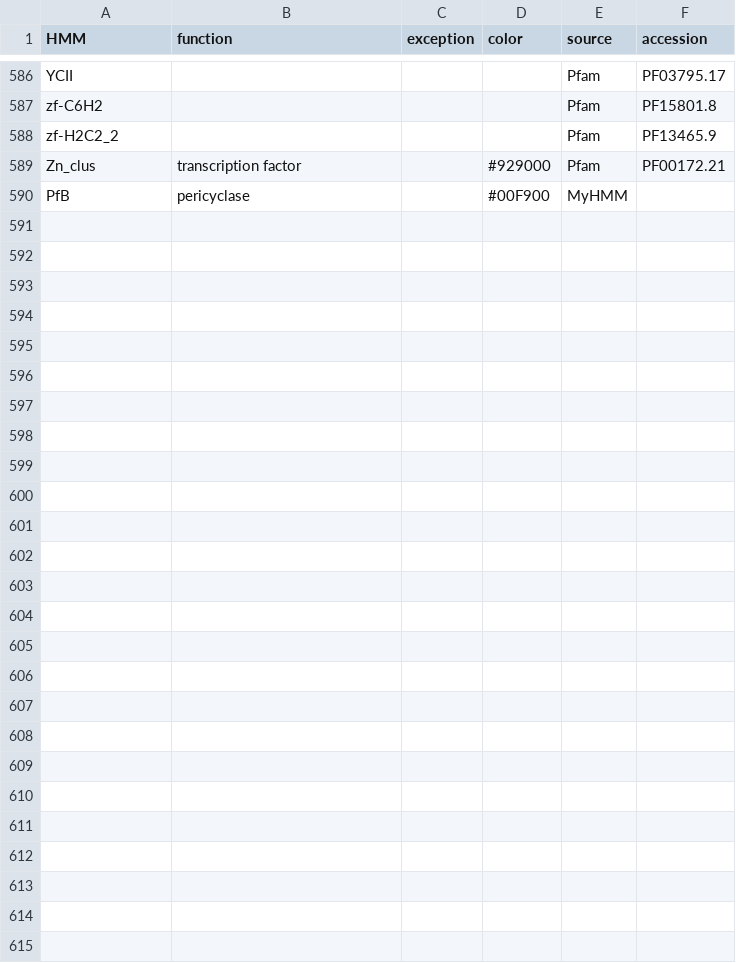
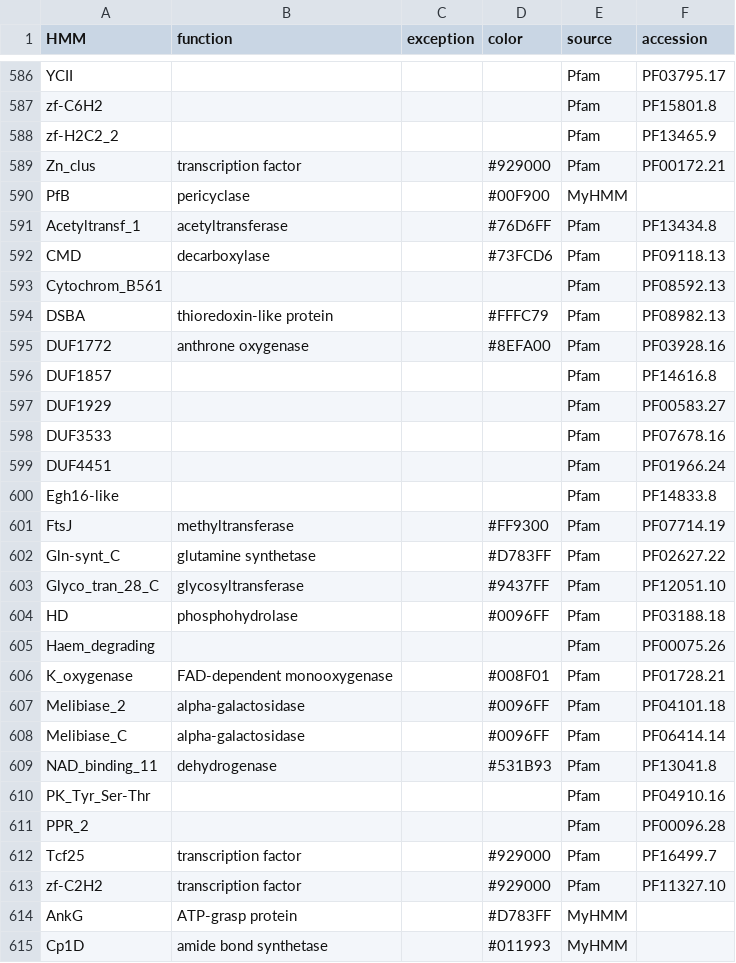
Before and after one commit to ydmatsd/funbgcex, a CSV file: funbgcex/data/HTML/hmm.csv, drawn as a sheet; only a part is shown, gaps mark what is left out; the diff names each change by its address in the sheet, - before the commit and + after, or states it on an @@ line.

Commit message:
Update hmm.csv

```diff
--- a/funbgcex/data/HTML/hmm.csv
+++ b/funbgcex/data/HTML/hmm.csv
+row 591: Acetyltransf_1 | acetyltransferase |  | #76D6FF | Pfam | PF13434.8
+row 592: CMD | decarboxylase |  | #73FCD6 | Pfam | PF09118.13
+row 593: Cytochrom_B561 |  |  |  | Pfam | PF08592.13
+row 594: DSBA | thioredoxin-like protein |  | #FFFC79 | Pfam | PF08982.13
+row 595: DUF1772 | anthrone oxygenase |  | #8EFA00 | Pfam | PF03928.16
+row 596: DUF1857 |  |  |  | Pfam | PF14616.8
+row 597: DUF1929 |  |  |  | Pfam | PF00583.27
+row 598: DUF3533 |  |  |  | Pfam | PF07678.16
+row 599: DUF4451 |  |  |  | Pfam | PF01966.24
+row 600: Egh16-like |  |  |  | Pfam | PF14833.8
+row 601: FtsJ | methyltransferase |  | #FF9300 | Pfam | PF07714.19
+row 602: Gln-synt_C | glutamine synthetase |  | #D783FF | Pfam | PF02627.22
+row 603: Glyco_tran_28_C | glycosyltransferase |  | #9437FF | Pfam | PF12051.10
+row 604: HD | phosphohydrolase |  | #0096FF | Pfam | PF03188.18
+row 605: Haem_degrading |  |  |  | Pfam | PF00075.26
+row 606: K_oxygenase | FAD-dependent monooxygenase |  | #008F01 | Pfam | PF01728.21
+row 607: Melibiase_2 | alpha-galactosidase |  | #0096FF | Pfam | PF04101.18
+row 608: Melibiase_C | alpha-galactosidase |  | #0096FF | Pfam | PF06414.14
+row 609: NAD_binding_11 | dehydrogenase |  | #531B93 | Pfam | PF13041.8
+row 610: PK_Tyr_Ser-Thr |  |  |  | Pfam | PF04910.16
+row 611: PPR_2 |  |  |  | Pfam | PF00096.28
+row 612: Tcf25 | transcription factor |  | #929000 | Pfam | PF16499.7
+row 613: zf-C2H2 | transcription factor |  | #929000 | Pfam | PF11327.10
+row 614: AnkG | ATP-grasp protein |  | #D783FF | MyHMM
+row 615: Cp1D | amide bond synthetase |  | #011993 | MyHMM
```
